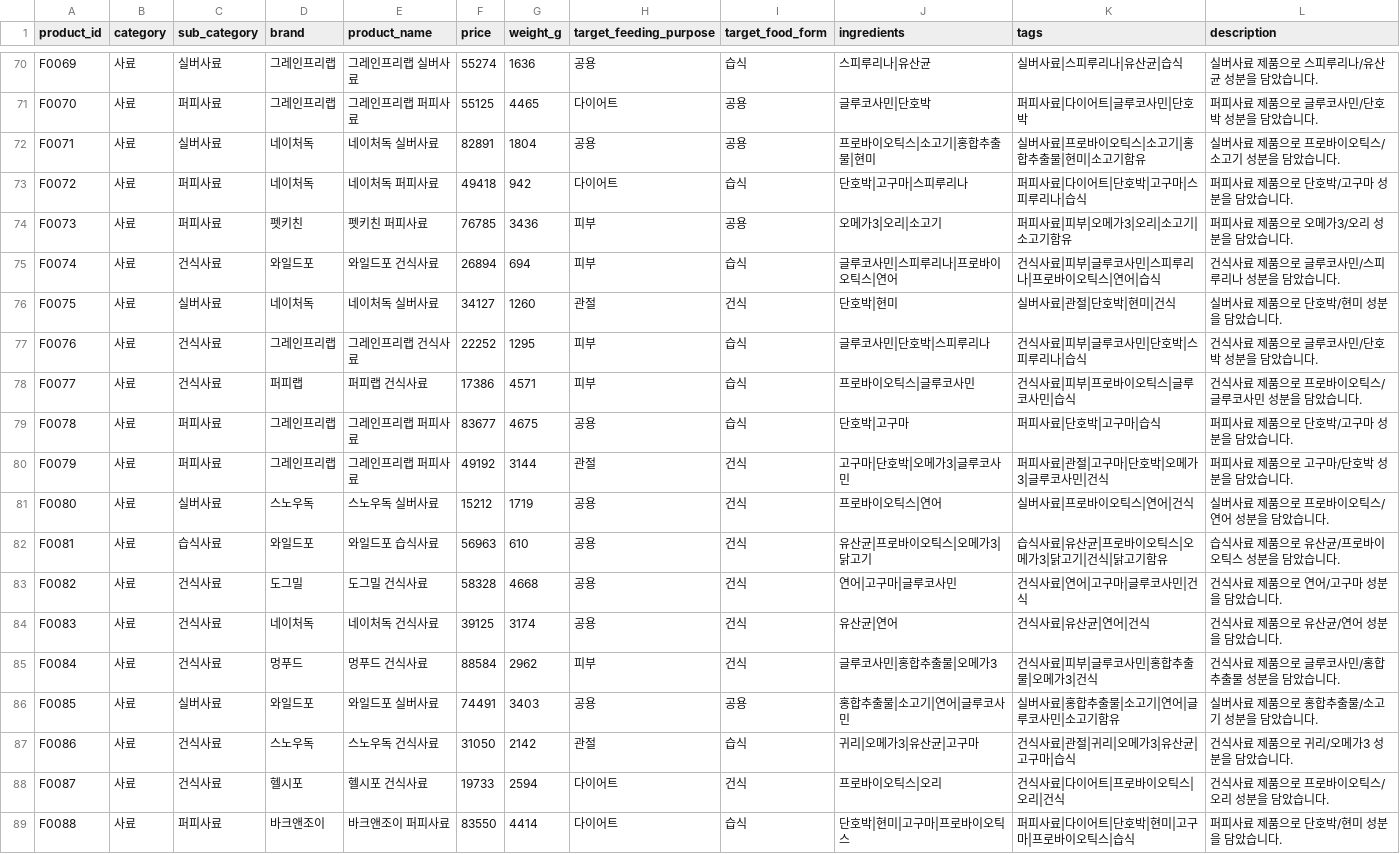
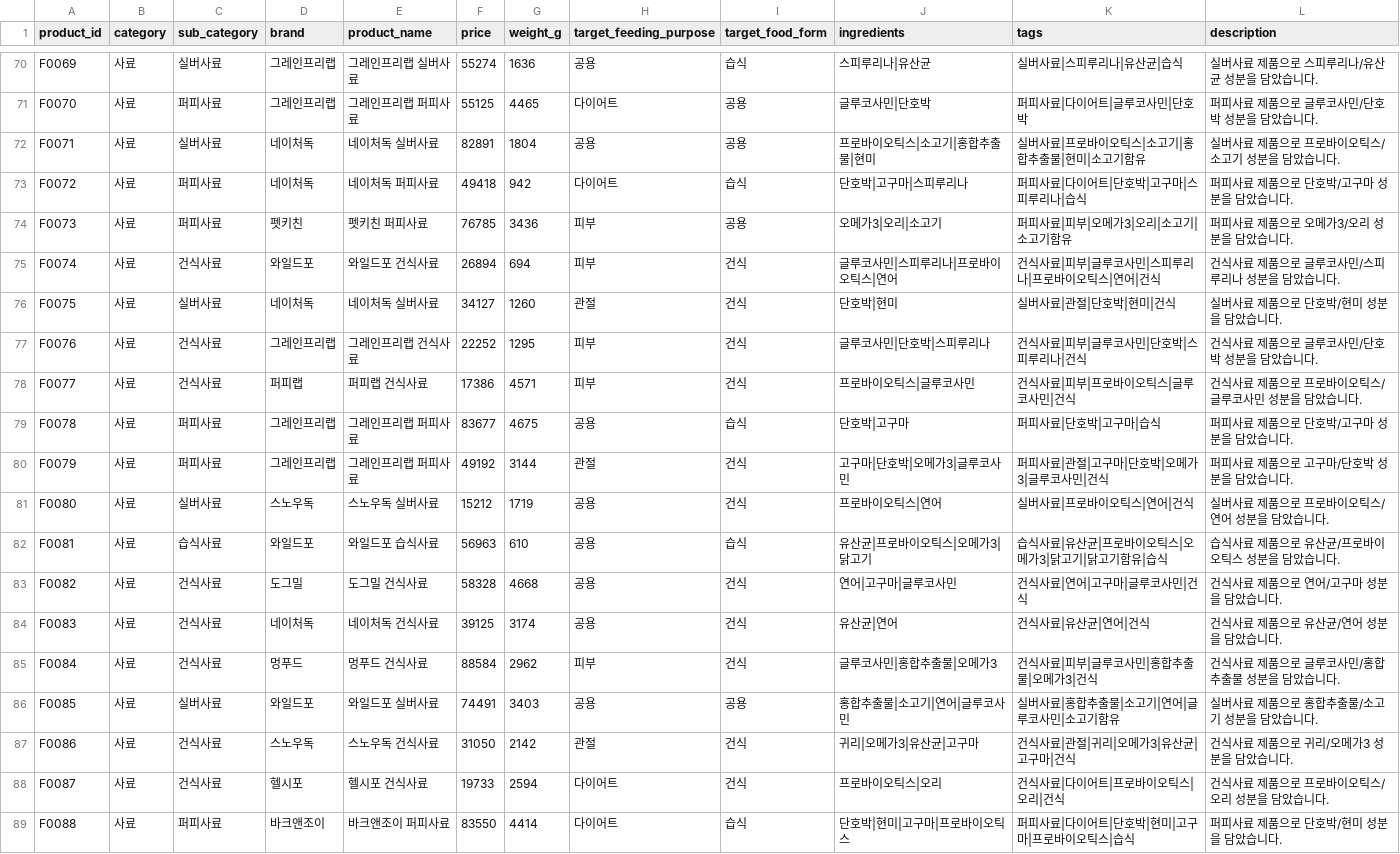
Before and after one commit to TodayWhatDish/dev-data-embed, a CSV file: data/pet_products.csv, drawn as a sheet; only a part is shown, gaps mark what is left out; the diff covers the shown part only.

```diff
--- a/data/pet_products.csv
+++ b/data/pet_products.csv
@@ -74,6 +74,6 @@ F0072,사료,퍼피사료,네이처독,네이처독 퍼피사료,49418,942,다
 F0073,사료,퍼피사료,펫키친,펫키친 퍼피사료,76785,3436,피부,공용,오메가3|오리|소고기,퍼피사료|피부|오메가3|오리|소고기|소고기함유,퍼피사료 제품으로 오메가3/오리 성분을 담았습니다.
-F0074,사료,건식사료,와일드포,와일드포 건식사료,26894,694,피부,습식,글루코사민|스피루리나|프로바이오틱스|연어,건식사료|피부|글루코사민|스피루리나|프로바이오틱스|연어|습식,건식사료 제품으로 글루코사민/스피루리나 성분을 담았습니다.
+F0074,사료,건식사료,와일드포,와일드포 건식사료,26894,694,피부,건식,글루코사민|스피루리나|프로바이오틱스|연어,건식사료|피부|글루코사민|스피루리나|프로바이오틱스|연어|건식,건식사료 제품으로 글루코사민/스피루리나 성분을 담았습니다.
 F0075,사료,실버사료,네이처독,네이처독 실버사료,34127,1260,관절,건식,단호박|현미,실버사료|관절|단호박|현미|건식,실버사료 제품으로 단호박/현미 성분을 담았습니다.
-F0076,사료,건식사료,그레인프리랩,그레인프리랩 건식사료,22252,1295,피부,습식,글루코사민|단호박|스피루리나,건식사료|피부|글루코사민|단호박|스피루리나|습식,건식사료 제품으로 글루코사민/단호박 성분을 담았습니다.
-F0077,사료,건식사료,퍼피랩,퍼피랩 건식사료,17386,4571,피부,습식,프로바이오틱스|글루코사민,건식사료|피부|프로바이오틱스|글루코사민|습식,건식사료 제품으로 프로바이오틱스/글루코사민 성분을 담았습니다.
+F0076,사료,건식사료,그레인프리랩,그레인프리랩 건식사료,22252,1295,피부,건식,글루코사민|단호박|스피루리나,건식사료|피부|글루코사민|단호박|스피루리나|건식,건식사료 제품으로 글루코사민/단호박 성분을 담았습니다.
+F0077,사료,건식사료,퍼피랩,퍼피랩 건식사료,17386,4571,피부,건식,프로바이오틱스|글루코사민,건식사료|피부|프로바이오틱스|글루코사민|건식,건식사료 제품으로 프로바이오틱스/글루코사민 성분을 담았습니다.
 F0078,사료,퍼피사료,그레인프리랩,그레인프리랩 퍼피사료,83677,4675,공용,습식,단호박|고구마,퍼피사료|단호박|고구마|습식,퍼피사료 제품으로 단호박/고구마 성분을 담았습니다.
@@ -81,3 +81,3 @@ F0079,사료,퍼피사료,그레인프리랩,그레인프리랩 퍼피사료,491
 F0080,사료,실버사료,스노우독,스노우독 실버사료,15212,1719,공용,건식,프로바이오틱스|연어,실버사료|프로바이오틱스|연어|건식,실버사료 제품으로 프로바이오틱스/연어 성분을 담았습니다.
-F0081,사료,습식사료,와일드포,와일드포 습식사료,56963,610,공용,건식,유산균|프로바이오틱스|오메가3|닭고기,습식사료|유산균|프로바이오틱스|오메가3|닭고기|건식|닭고기함유,습식사료 제품으로 유산균/프로바이오틱스 성분을 담았습니다.
+F0081,사료,습식사료,와일드포,와일드포 습식사료,56963,610,공용,습식,유산균|프로바이오틱스|오메가3|닭고기,습식사료|유산균|프로바이오틱스|오메가3|닭고기|닭고기함유|습식,습식사료 제품으로 유산균/프로바이오틱스 성분을 담았습니다.
 F0082,사료,건식사료,도그밀,도그밀 건식사료,58328,4668,공용,건식,연어|고구마|글루코사민,건식사료|연어|고구마|글루코사민|건식,건식사료 제품으로 연어/고구마 성분을 담았습니다.
@@ -86,3 +86,3 @@ F0084,사료,건식사료,멍푸드,멍푸드 건식사료,88584,2962,피부,건
 F0085,사료,실버사료,와일드포,와일드포 실버사료,74491,3403,공용,공용,홍합추출물|소고기|연어|글루코사민,실버사료|홍합추출물|소고기|연어|글루코사민|소고기함유,실버사료 제품으로 홍합추출물/소고기 성분을 담았습니다.
-F0086,사료,건식사료,스노우독,스노우독 건식사료,31050,2142,관절,습식,귀리|오메가3|유산균|고구마,건식사료|관절|귀리|오메가3|유산균|고구마|습식,건식사료 제품으로 귀리/오메가3 성분을 담았습니다.
+F0086,사료,건식사료,스노우독,스노우독 건식사료,31050,2142,관절,건식,귀리|오메가3|유산균|고구마,건식사료|관절|귀리|오메가3|유산균|고구마|건식,건식사료 제품으로 귀리/오메가3 성분을 담았습니다.
 F0087,사료,건식사료,헬시포,헬시포 건식사료,19733,2594,다이어트,건식,프로바이오틱스|오리,건식사료|다이어트|프로바이오틱스|오리|건식,건식사료 제품으로 프로바이오틱스/오리 성분을 담았습니다.
```
Also changed, not shown: 50 edited cells elsewhere in this file, data/pet_purchases.csv.
